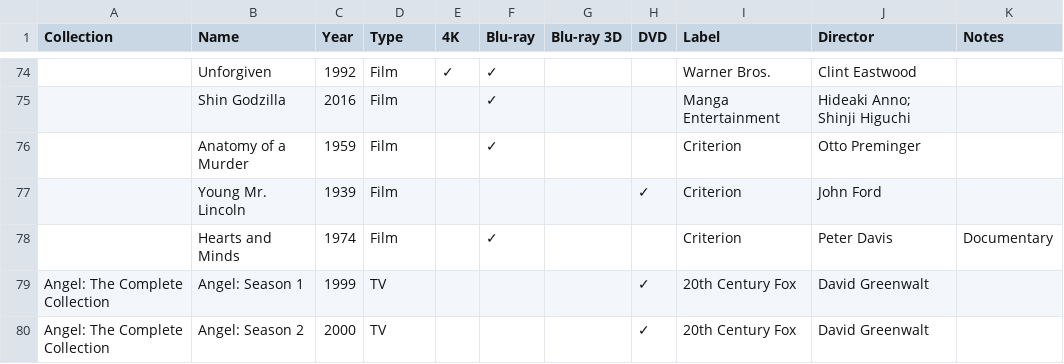
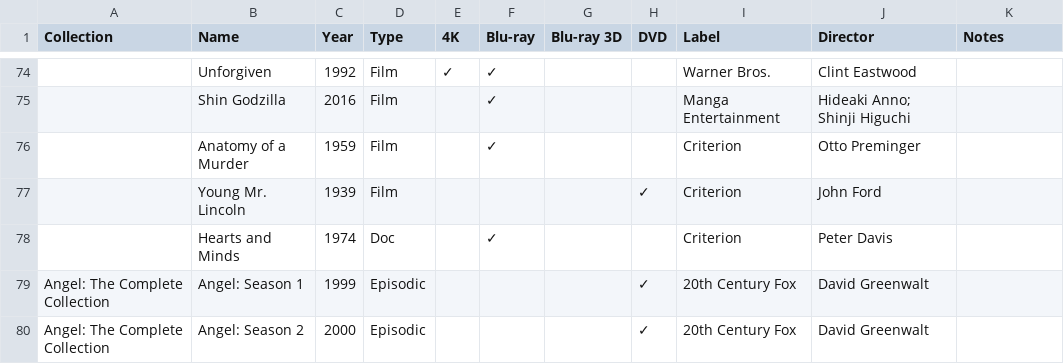
Before and after one commit to steverowe44/disc-collection, a CSV file: collection.csv, drawn as a sheet; only a part is shown, gaps mark what is left out; the diff covers the shown part only; the diff names each change by its address in the sheet, - before the commit and + after, or states it on an @@ line.

```diff
--- a/collection.csv
+++ b/collection.csv
-D78 (Type): Film
+D78 (Type): Doc
-K78 (Notes): Documentary
+K78 (Notes): (empty)
-D79:D80 (Type): TV
+D79:D80 (Type): Episodic
```
Also changed, not shown: 65 edited cells elsewhere in this file, 1 other file.
